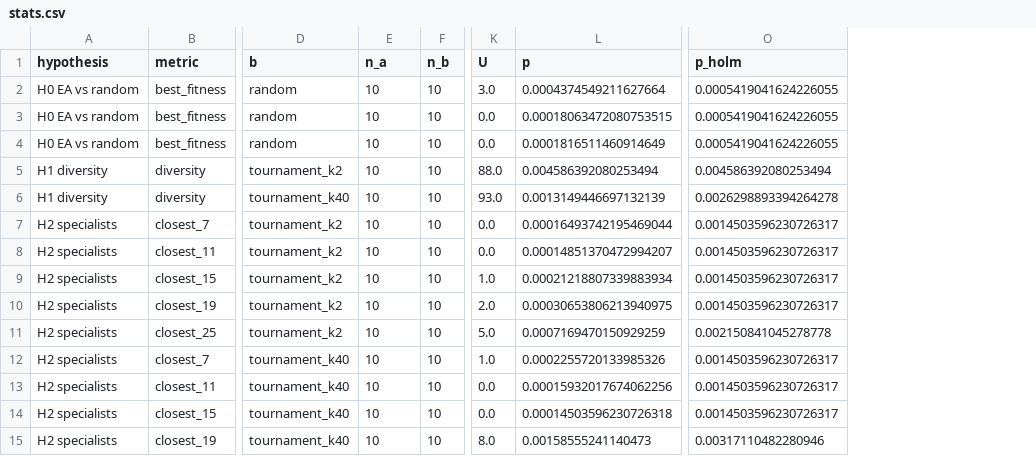
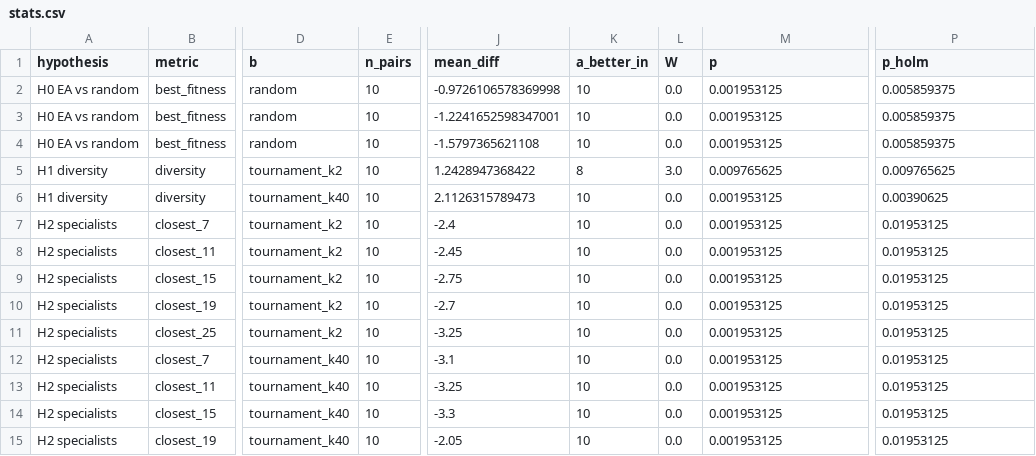
Before and after one commit to maybenzion97/EvolutionaryComputingGroup44, a CSV file: assignments/assignment_1/figures/stats.csv, drawn as a sheet; only a part is shown, gaps mark what is left out; removed rows and columns are numbered as before the commit, all else as after; the diff covers the shown part only; the diff names each change by its address in the sheet, - before the commit and + after, or states it on an @@ line.

Commit message:
Test the hypotheses on seed-matched pairs
Every condition runs the same seeds from the same initial population, so the
runs come in matched pairs. The Mann-Whitney test ignored that and treated the
two conditions as independent samples, which its assumptions require and this
design does not satisfy. It also left differences between starting populations
in the noise instead of cancelling them.

Replace it with a two-sided Wilcoxon signed-rank test on each seed's own
difference, exact over all 2**10 sign patterns. Pair on the seed rather than on
row order, and drop seeds that only one condition ran.

stats.csv replaces n_a/n_b and U with n_pairs, mean_diff (a minus b) and
a_better_in (pairs won by a). a12_a_better stays as the effect size, so nothing
is lost to callers reading it. A comparison whose runs are identical in every
pair now returns no row instead of a meaningless test.

This makes the committed results reproduce the report, which describes the
paired test: the four documented commands now give the p-values the report
quotes, where before every one of them differed.

No conclusion changes. H0, H1 and all ten H2 comparisons stay significant, H3
stays undetectable against binary tournament and significant against k = 40.
H4 moves from 0.076 to 0.049 as pairing removes the between-seed variance that
was hiding it.

```diff
--- a/assignments/assignment_1/figures/stats.csv
+++ b/assignments/assignment_1/figures/stats.csv
-column F (n_b), rows 2-15: all 10
+column J (mean_diff), rows 2-15: -0.9726106578369998 | -1.2241652598347001 | -1.5797365621108 | 1.2428947368422 | 2.1126315789473 | -2.4 | -2.45 | -2.75 | -2.7 | -3.25 | -3.1 | -3.25 | -3.3 | -2.05
+column K (a_better_in), rows 2-15: 10 | 10 | 10 | 8 | 10 | 10 | 10 | 10 | 10 | 10 | 10 | 10 | 10 | 10
-E1: n_a
+E1: n_pairs
-L1: U
+L1: W
-L2 (W): 3.0
+L2 (W): 0.0
-M2 (p): 0.0004374549211627664
+M2 (p): 0.001953125
-P2:P4 (p_holm): 0.0005419041624226055
+P2:P4 (p_holm): 0.005859375
-M3 (p): 0.00018063472080753515
+M3 (p): 0.001953125
-M4 (p): 0.0001816511460914649
+M4 (p): 0.001953125
-L5 (W): 88.0
+L5 (W): 3.0
-M5 (p): 0.004586392080253494
+M5 (p): 0.009765625
-P5 (p_holm): 0.004586392080253494
+P5 (p_holm): 0.009765625
-L6 (W): 93.0
+L6 (W): 0.0
-M6 (p): 0.0013149446697132139
+M6 (p): 0.001953125
-P6 (p_holm): 0.0026298893394264278
+P6 (p_holm): 0.00390625
-M7 (p): 0.00016493742195469044
+M7 (p): 0.001953125
-P7:P10 (p_holm): 0.0014503596230726317
+P7:P10 (p_holm): 0.01953125
-M8 (p): 0.00014851370472994207
+M8 (p): 0.001953125
-L9 (W): 1.0
+L9 (W): 0.0
-M9 (p): 0.00021218807339883934
+M9 (p): 0.001953125
-L10 (W): 2.0
+L10 (W): 0.0
-M10 (p): 0.00030653806213940975
+M10 (p): 0.001953125
-L11 (W): 5.0
+L11 (W): 0.0
-M11 (p): 0.0007169470150929259
+M11 (p): 0.001953125
-P11 (p_holm): 0.002150841045278778
+P11 (p_holm): 0.01953125
-L12 (W): 1.0
+L12 (W): 0.0
-M12 (p): 0.0002255720133985326
+M12 (p): 0.001953125
-P12:P14 (p_holm): 0.0014503596230726317
+P12:P14 (p_holm): 0.01953125
-M13 (p): 0.00015932017674062256
+M13 (p): 0.001953125
-M14 (p): 0.00014503596230726318
+M14 (p): 0.001953125
-L15 (W): 8.0
+L15 (W): 0.0
-M15 (p): 0.00158555241140473
+M15 (p): 0.001953125
-P15 (p_holm): 0.00317110482280946
+P15 (p_holm): 0.01953125
```
Also changed, not shown: 12 edited cells elsewhere in this file, 4 other files.
